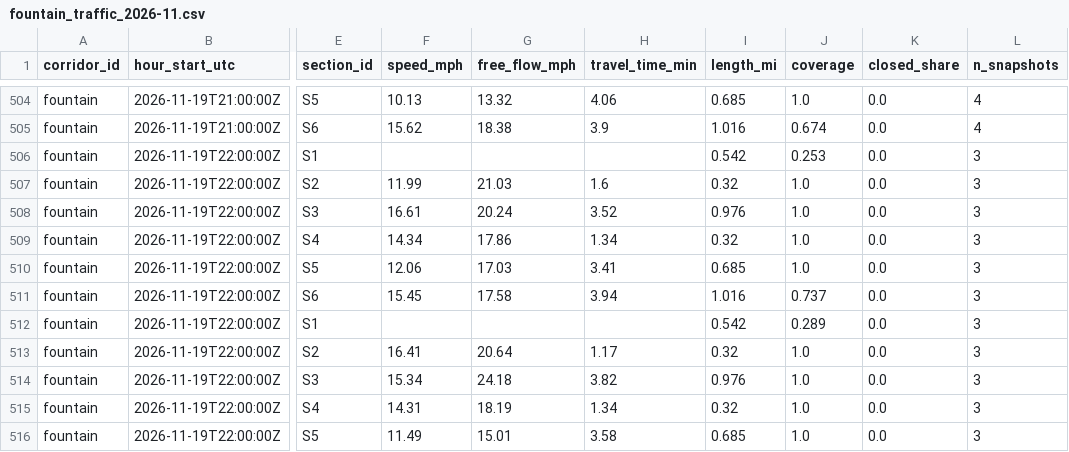
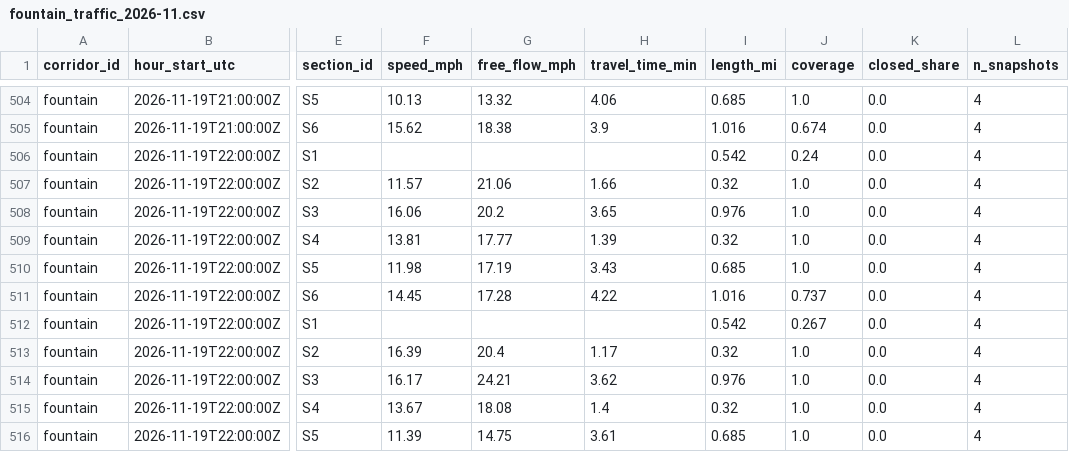
Before and after one commit to here/aviary, a CSV file: data/corridors/fountain/traffic/fountain_traffic_2026-11.csv, drawn as a sheet; only a part is shown, gaps mark what is left out; the diff covers the shown part only; the diff names each change by its address in the sheet, - before the commit and + after, or states it on an @@ line.

```diff
--- a/data/corridors/fountain/traffic/fountain_traffic_2026-11.csv
+++ b/data/corridors/fountain/traffic/fountain_traffic_2026-11.csv
-J506 (coverage): 0.253
+J506 (coverage): 0.24
-L506:L516 (n_snapshots): 3
+L506:L516 (n_snapshots): 4
-F507 (speed_mph): 11.99
+F507 (speed_mph): 11.57
-G507 (free_flow_mph): 21.03
+G507 (free_flow_mph): 21.06
-H507 (travel_time_min): 1.6
+H507 (travel_time_min): 1.66
-F508 (speed_mph): 16.61
+F508 (speed_mph): 16.06
-G508 (free_flow_mph): 20.24
+G508 (free_flow_mph): 20.2
-H508 (travel_time_min): 3.52
+H508 (travel_time_min): 3.65
-F509 (speed_mph): 14.34
+F509 (speed_mph): 13.81
-G509 (free_flow_mph): 17.86
+G509 (free_flow_mph): 17.77
-H509 (travel_time_min): 1.34
+H509 (travel_time_min): 1.39
-F510 (speed_mph): 12.06
+F510 (speed_mph): 11.98
-G510 (free_flow_mph): 17.03
+G510 (free_flow_mph): 17.19
-H510 (travel_time_min): 3.41
+H510 (travel_time_min): 3.43
-F511 (speed_mph): 15.45
+F511 (speed_mph): 14.45
-G511 (free_flow_mph): 17.58
+G511 (free_flow_mph): 17.28
-H511 (travel_time_min): 3.94
+H511 (travel_time_min): 4.22
-J512 (coverage): 0.289
+J512 (coverage): 0.267
-F513 (speed_mph): 16.41
+F513 (speed_mph): 16.39
-G513 (free_flow_mph): 20.64
+G513 (free_flow_mph): 20.4
-F514 (speed_mph): 15.34
+F514 (speed_mph): 16.17
-G514 (free_flow_mph): 24.18
+G514 (free_flow_mph): 24.21
-H514 (travel_time_min): 3.82
+H514 (travel_time_min): 3.62
-F515 (speed_mph): 14.31
+F515 (speed_mph): 13.67
-G515 (free_flow_mph): 18.19
+G515 (free_flow_mph): 18.08
-H515 (travel_time_min): 1.34
+H515 (travel_time_min): 1.4
-F516 (speed_mph): 11.49
+F516 (speed_mph): 11.39
-G516 (free_flow_mph): 15.01
+G516 (free_flow_mph): 14.75
-H516 (travel_time_min): 3.58
+H516 (travel_time_min): 3.61
```
Also changed, not shown: 12 added rows and 5 edited cells elsewhere in this file, data/corridors/hollywood/traffic/hollywood_traffic_2026-11.csv, data/corridors/olympic/traffic/olympic_traffic_2026-11.csv, 16 other files.
